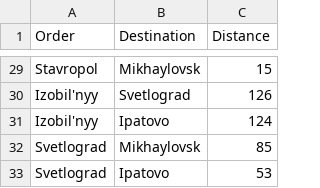
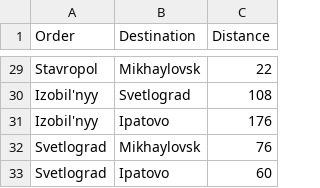
Before and after one commit to goldfest/AIM, a CSV file: static/csv/cities.csv, drawn as a sheet; only a part is shown, gaps mark what is left out; the diff covers the shown part only; the diff names each change by its address in the sheet, - before the commit and + after, or states it on an @@ line.

```diff
--- a/static/csv/cities.csv
+++ b/static/csv/cities.csv
-C29 (Distance): 15
+C29 (Distance): 22
-C30 (Distance): 126
+C30 (Distance): 108
-C31 (Distance): 124
+C31 (Distance): 176
-C32 (Distance): 85
+C32 (Distance): 76
-C33 (Distance): 53
+C33 (Distance): 60
```
Also changed, not shown: 27 edited cells elsewhere in this file, 1 other file.
